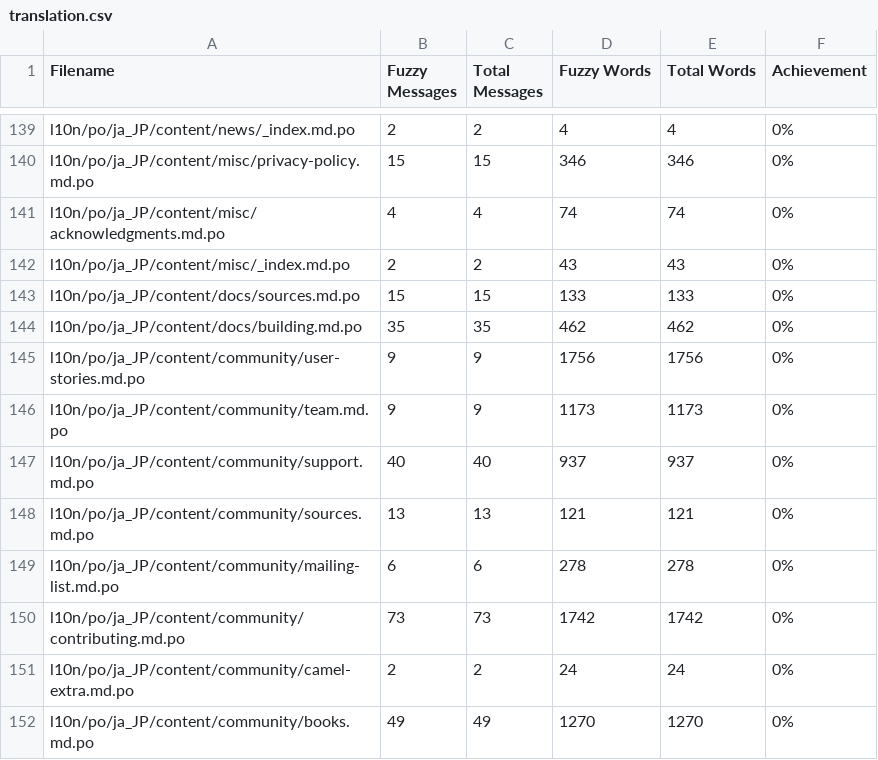
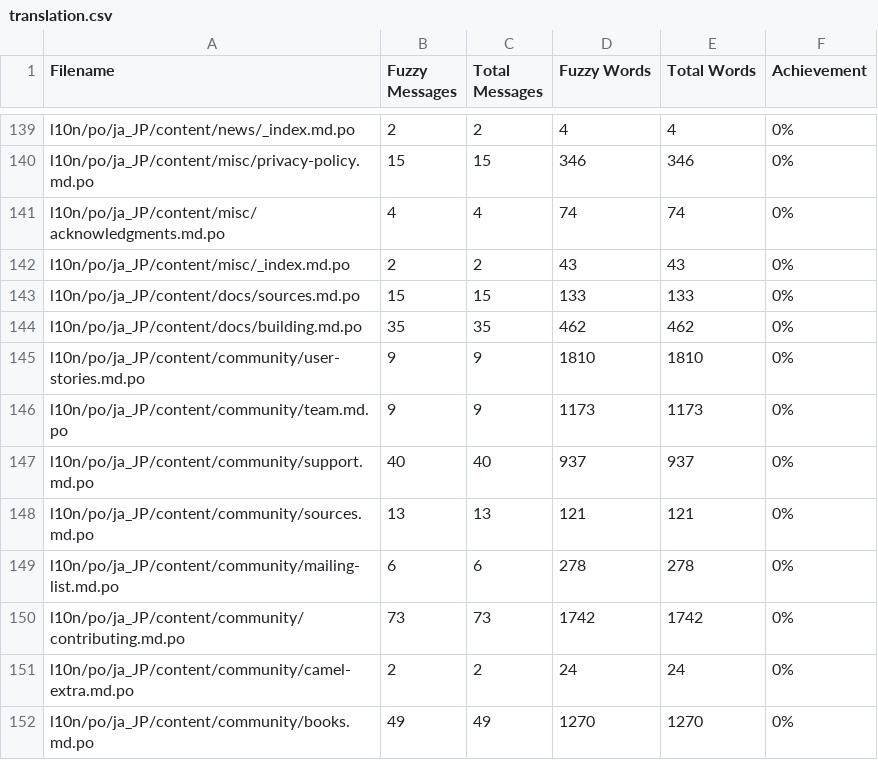
Before and after one commit to jcug-oss/camel-ja, a CSV file: l10n/stats/translation.csv, drawn as a sheet; only a part is shown, gaps mark what is left out.

```diff
--- a/l10n/stats/translation.csv
+++ b/l10n/stats/translation.csv
@@ -144,3 +144,3 @@ l10n/po/ja_JP/content/docs/sources.md.po, 15, 15, 133, 133 ,0%
 l10n/po/ja_JP/content/docs/building.md.po, 35, 35, 462, 462 ,0%
-l10n/po/ja_JP/content/community/user-stories.md.po, 9, 9, 1756, 1756 ,0%
+l10n/po/ja_JP/content/community/user-stories.md.po, 9, 9, 1810, 1810 ,0%
 l10n/po/ja_JP/content/community/team.md.po, 9, 9, 1173, 1173 ,0%
```
